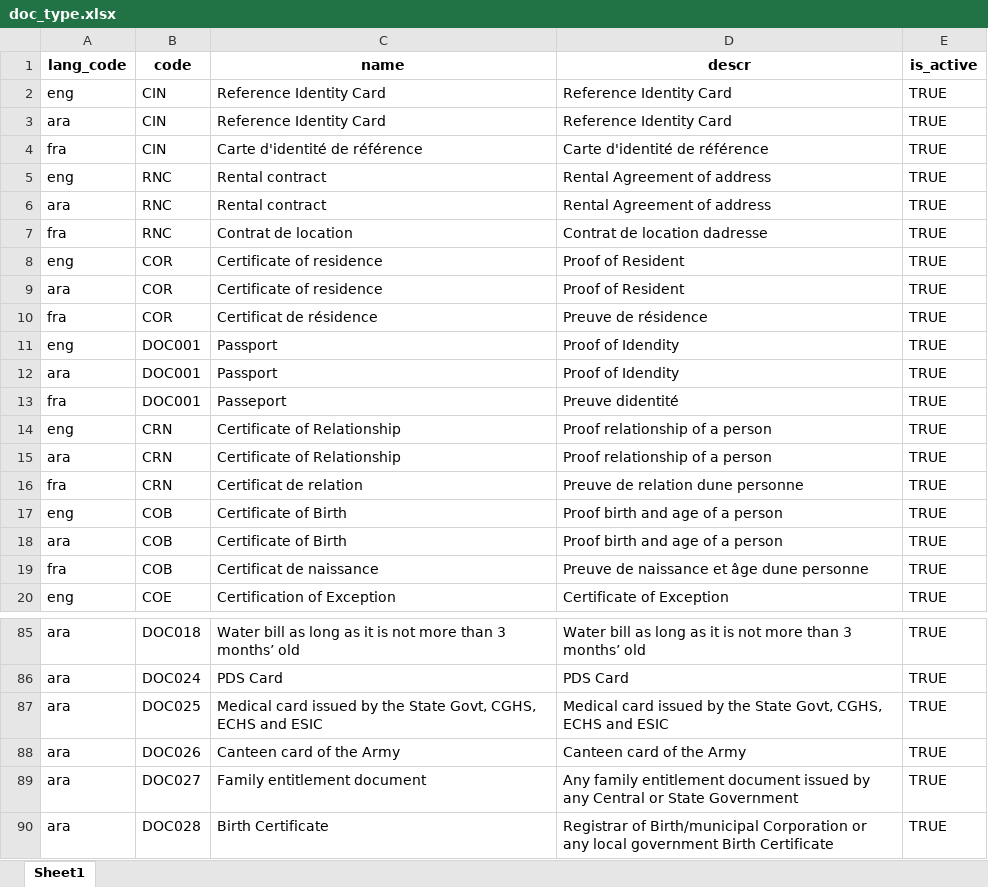
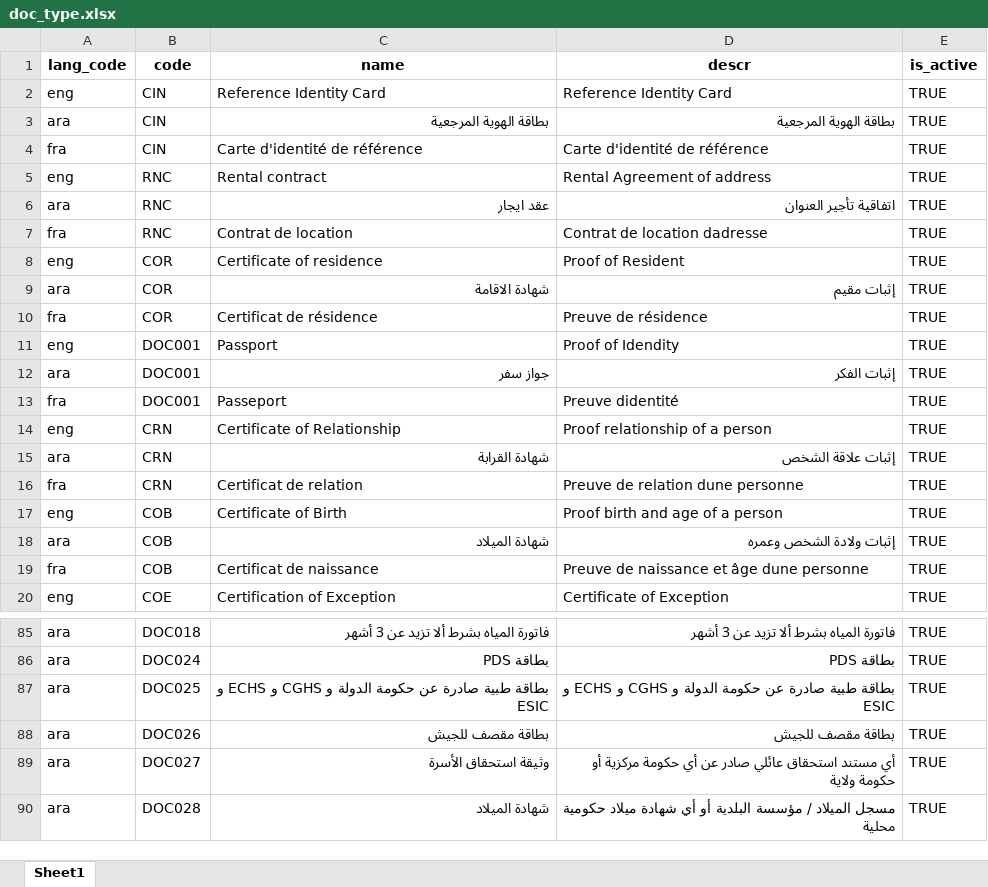
Before and after one commit to zpass-tech-team/mosip-data, an Excel workbook: mosip_master/xlsx/doc_type.xlsx, sheet Sheet1, drawn as a sheet; only a part is shown, gaps mark what is left out; values as stored, in another font and other column widths than the file's, no borders; the diff covers the shown part only; the diff names each change by its address in the sheet, - before the commit and + after, or states it on an @@ line.

```diff
--- a/mosip_master/xlsx/doc_type.xlsx (sheet Sheet1)
+++ b/mosip_master/xlsx/doc_type.xlsx (sheet Sheet1)
-C3 (name): Reference Identity Card
+C3 (name): بطاقة الهوية المرجعية
-D3 (descr): Reference Identity Card
+D3 (descr): بطاقة الهوية المرجعية
-C6 (name): Rental contract
+C6 (name): عقد ايجار
-D6 (descr): Rental Agreement of address
+D6 (descr): اتفاقية تأجير العنوان
-C9 (name): Certificate of residence
+C9 (name): شهادة الاقامة
-D9 (descr): Proof of Resident
+D9 (descr): إثبات مقيم
-C12 (name): Passport
+C12 (name): جواز سفر
-D12 (descr): Proof of Idendity
+D12 (descr): إثبات الفكر
-C15 (name): Certificate of Relationship
+C15 (name): شهادة القرابة
-D15 (descr): Proof relationship of a person
+D15 (descr): إثبات علاقة الشخص
-C18 (name): Certificate of Birth
+C18 (name): شهادة الميلاد
-D18 (descr): Proof birth and age of a person
+D18 (descr): إثبات ولادة الشخص وعمره
-C85 (name): Water bill as long as it is not more than 3 months’ old
+C85 (name): فاتورة المياه بشرط ألا تزيد عن 3 أشهر
-D85 (descr): Water bill as long as it is not more than 3 months’ old
+D85 (descr): فاتورة المياه بشرط ألا تزيد عن 3 أشهر
-C86 (name): PDS Card
+C86 (name): بطاقة PDS
-D86 (descr): PDS Card
+D86 (descr): بطاقة PDS
-C87 (name): Medical card issued by the State Govt, CGHS, ECHS and ESIC
+C87 (name): بطاقة طبية صادرة عن حكومة الدولة و CGHS و ECHS و ESIC
-D87 (descr): Medical card issued by the State Govt, CGHS, ECHS and ESIC
+D87 (descr): بطاقة طبية صادرة عن حكومة الدولة و CGHS و ECHS و ESIC
-C88 (name): Canteen card of the Army
+C88 (name): بطاقة مقصف للجيش
-D88 (descr): Canteen card of the Army
+D88 (descr): بطاقة مقصف للجيش
-C89 (name): Family entitlement document
+C89 (name): وثيقة استحقاق الأسرة
-D89 (descr): Any family entitlement document issued by any Central or State Government
+D89 (descr): أي مستند استحقاق عائلي صادر عن أي حكومة مركزية أو حكومة ولاية
-C90 (name): Birth Certificate
+C90 (name): شهادة الميلاد
-D90 (descr): Registrar of Birth/municipal Corporation or any local government Birth Certificate
+D90 (descr): مسجل الميلاد / مؤسسة البلدية أو أي شهادة ميلاد حكومية محلية
```
Also changed, not shown: 32 edited cells elsewhere in this sheet.
